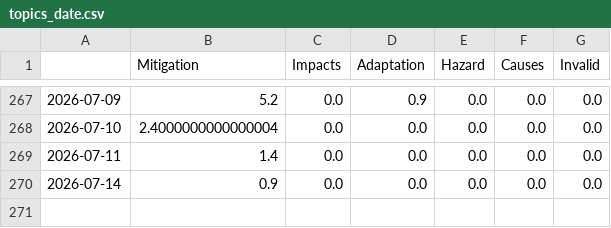
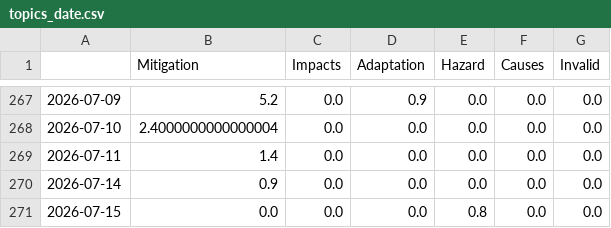
Before and after one commit to hb219-news/droughtIsComing, a CSV file: csv/topics_date.csv, drawn as a sheet; only a part is shown, gaps mark what is left out; the diff names each change by its address in the sheet, - before the commit and + after, or states it on an @@ line.

```diff
--- a/csv/topics_date.csv
+++ b/csv/topics_date.csv
+row 271: 2026-07-15 | 0.0 | 0.0 | 0.0 | 0.8 | 0.0 | 0.0
```
Also changed, not shown: 4 other files.
